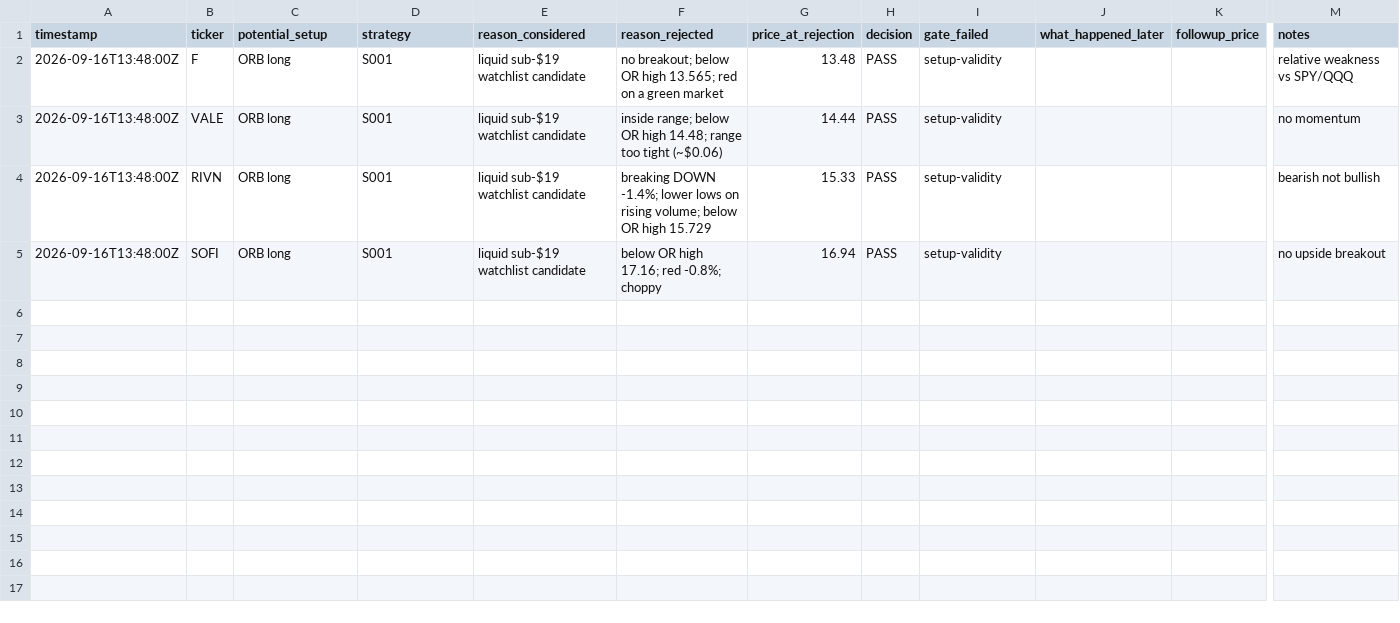
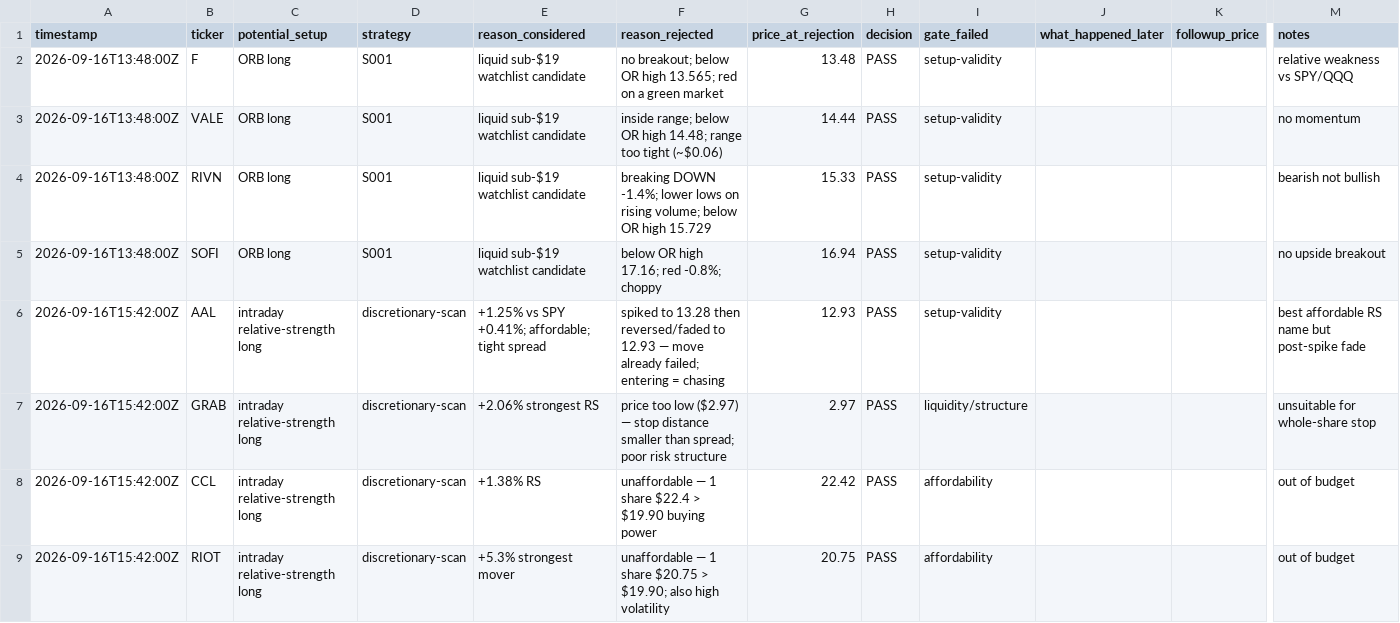
Before and after one commit to Taido097/Trading-Agent-, a CSV file: data/REJECTED_TRADES.csv, drawn as a sheet; only a part is shown, gaps mark what is left out; rows hold the shown columns only; the diff names each change by its address in the sheet, - before the commit and + after, or states it on an @@ line.

```diff
--- a/data/REJECTED_TRADES.csv
+++ b/data/REJECTED_TRADES.csv
+row 6: 2026-09-16T15:42:00Z | AAL | intraday relative-strength long | discretionary-scan | +1.25% vs SPY +0.41%; affordable; tight spread | spiked to 13.28 then reversed/faded to 12.93 — move already failed; entering = chasing | 12.93 | PASS | setup-validity |  |  | best affordable RS name but post-spike fade
+row 7: 2026-09-16T15:42:00Z | GRAB | intraday relative-strength long | discretionary-scan | +2.06% strongest RS | price too low ($2.97) — stop distance smaller than spread; poor risk structure | 2.97 | PASS | liquidity/structure |  |  | unsuitable for whole-share stop
+row 8: 2026-09-16T15:42:00Z | CCL | intraday relative-strength long | discretionary-scan | +1.38% RS | unaffordable — 1 share $22.4 > $19.90 buying power | 22.42 | PASS | affordability |  |  | out of budget
+row 9: 2026-09-16T15:42:00Z | RIOT | intraday relative-strength long | discretionary-scan | +5.3% strongest mover | unaffordable — 1 share $20.75 > $19.90; also high volatility | 20.75 | PASS | affordability |  |  | out of budget
```
